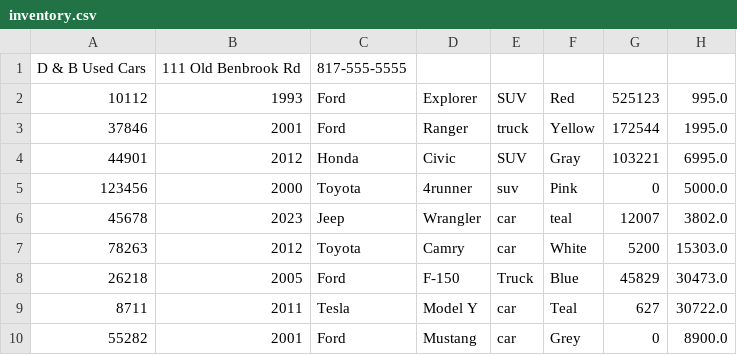
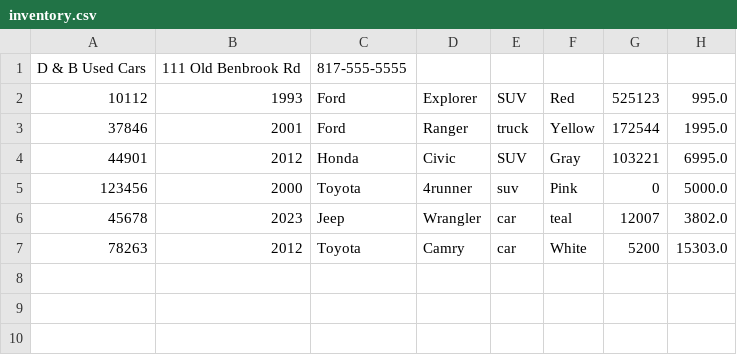
Before and after one commit to twentyfive21/adv-dealership, a CSV file: adv-dealership/inventory.csv, drawn as a sheet.

```diff
--- a/adv-dealership/inventory.csv
+++ b/adv-dealership/inventory.csv
@@ -7,4 +7 @@ D & B Used Cars|111 Old Benbrook Rd|817-555-5555
 78263|2012|Toyota|Camry|car|White|5200|15303.0
-26218|2005|Ford|F-150|Truck|Blue|45829|30473.0
-8711|2011|Tesla|Model Y|car|Teal|627|30722.0
-55282|2001|Ford|Mustang|car|Grey|0|8900.0
```
Also changed, not shown: adv-dealership/contract.csv, 1 other file.
